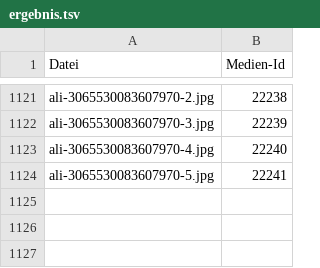
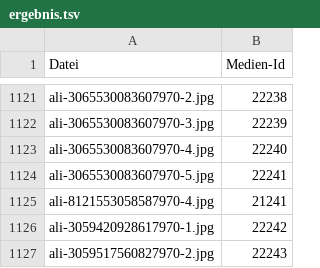
Before and after one commit to sfambach/dos_tools, a TSV file: _tmp_media/ali2016-ergebnis/ergebnis.tsv, drawn as a sheet; only a part is shown, gaps mark what is left out.

```diff
--- a/_tmp_media/ali2016-ergebnis/ergebnis.tsv
+++ b/_tmp_media/ali2016-ergebnis/ergebnis.tsv
@@ -1124 +1124,4 @@ ali-3065530083607970-4.jpg	22240
 ali-3065530083607970-5.jpg	22241
+ali-8121553058587970-4.jpg	21241
+ali-3059420928617970-1.jpg	22242
+ali-3059517560827970-2.jpg	22243
```
Also changed, not shown: 1 other file.
